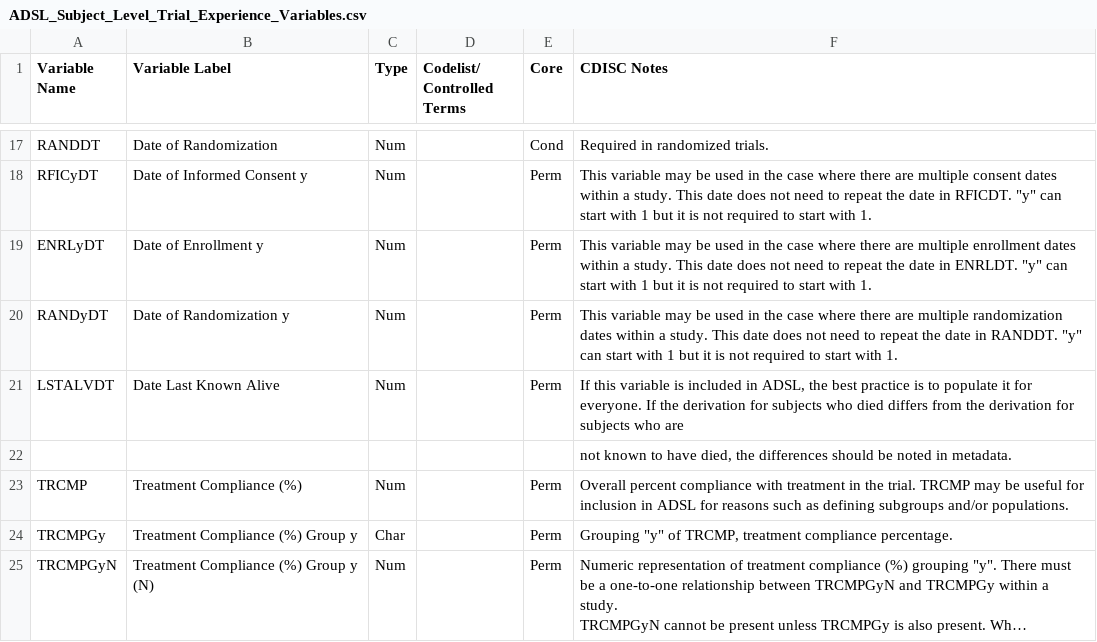
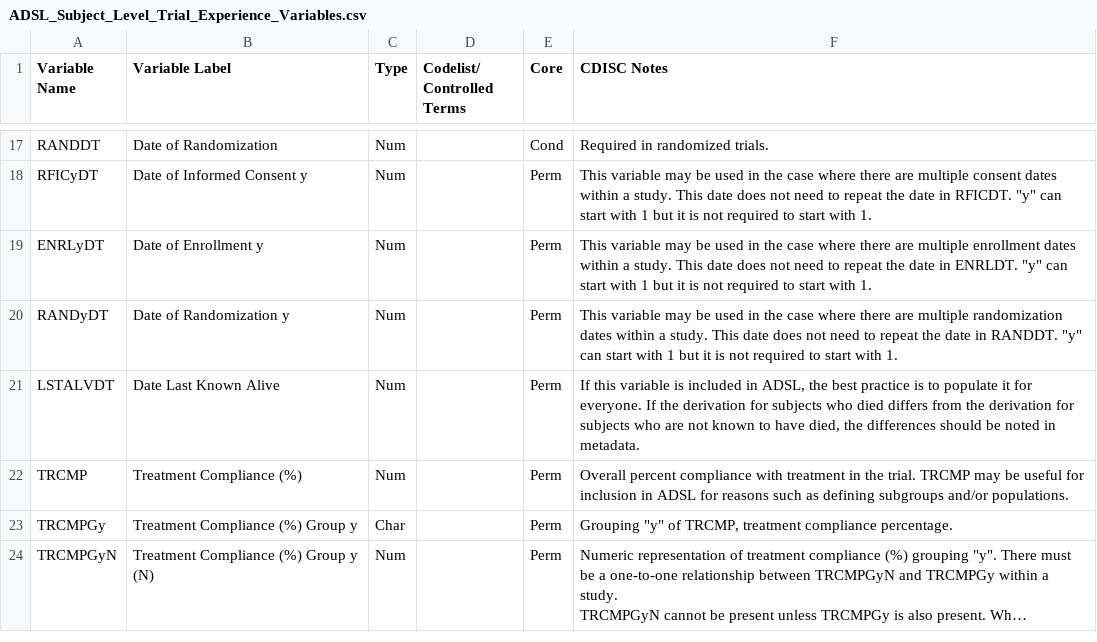
Before and after one commit to billdenney/Rsdtm, a CSV file: data-raw/ADaMIG_1.2/Domain_Specifications/ADSL_Subject_Level_Trial_Experience_Variables.csv, drawn as a sheet; only a part is shown, gaps mark what is left out; long unchanged cells end in …; the diff names each change by its address in the sheet, - before the commit and + after, or states it on an @@ line.

Commit message:
Update ADSL_Subject_Level_Trial_Experience_Variables.csv

```diff
--- a/data-raw/ADaMIG_1.2/Domain_Specifications/ADSL_Subject_Level_Trial_Experience_Variables.csv
+++ b/data-raw/ADaMIG_1.2/Domain_Specifications/ADSL_Subject_Level_Trial_Experience_Variables.csv
-F21 (CDISC Notes): …who are
+F21 (CDISC Notes): …who are not known to have died, the differences should be noted in metadata.
-row 22:  |  |  |  |  | not known to have died, the differences should be noted in metadata.
```
